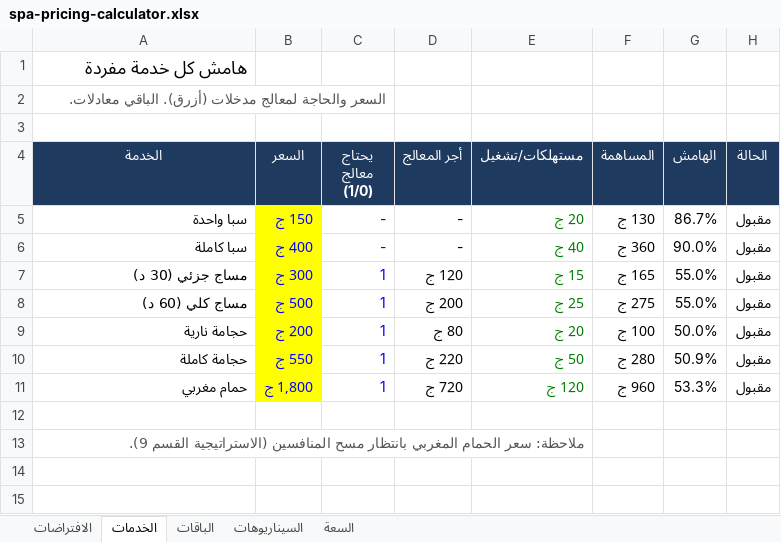
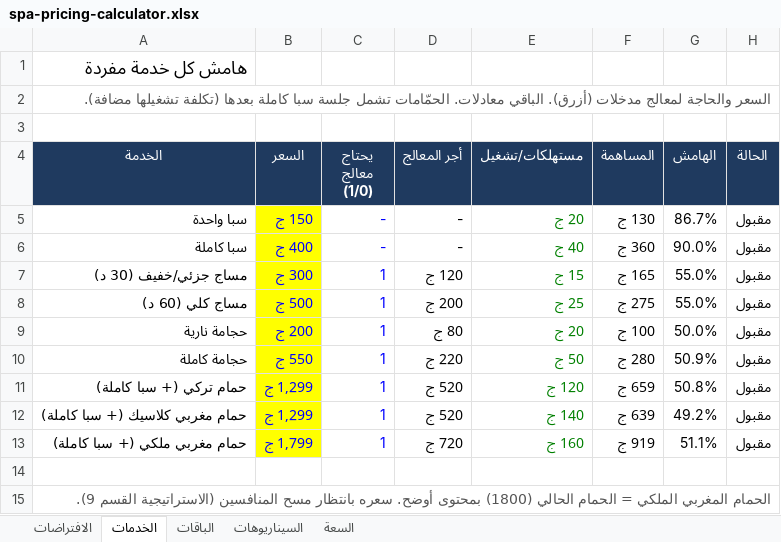
Before and after one commit to dafdoftwo/RawajGate.com, an Excel workbook: docs/powertime-spa/spa-pricing-calculator.xlsx, sheet الخدمات, drawn as a sheet; values as stored, in another font and other column widths than the file's, no borders; addresses are those after the commit; the diff names each change by its address in the sheet, - before the commit and + after, or states it on an @@ line.

```diff
--- a/docs/powertime-spa/spa-pricing-calculator.xlsx (sheet الخدمات)
+++ b/docs/powertime-spa/spa-pricing-calculator.xlsx (sheet الخدمات)
-A2 (الخدمة): …الباقي معادلات.
+A2 (الخدمة): …الباقي معادلات. الحمّامات تشمل جلسة سبا كاملة بعدها (تكلفة تشغيلها مضافة).
-A7 (الخدمة): مساج جزئي (30 د)
+A7 (الخدمة): مساج جزئي/خفيف (30 د)
-A11 (الخدمة): حمام مغربي
+A11 (الخدمة): حمام تركي (+ سبا كاملة)
-B11 (السعر): 1,800 ج
+B11 (السعر): 1,299 ج
-D11 (أجر المعالج): 720 ج
+D11 (أجر المعالج): 520 ج
-F11 (المساهمة): 960 ج
+F11 (المساهمة): 659 ج
-G11 (الهامش): 53.3%
+G11 (الهامش): 50.8%
+row 12: حمام مغربي كلاسيك (+ سبا كاملة) | 1,299 ج | 1 | 520 ج | 140 ج | 639 ج | 49.2% | مقبول
+row 13: حمام مغربي ملكي (+ سبا كاملة) | 1,799 ج | 1 | 720 ج | 160 ج | 919 ج | 51.1% | مقبول
-A15 (الخدمة): ملاحظة: سعر الحمام المغربي بانتظار مسح…
+A15 (الخدمة): الحمام المغربي الملكي = الحمام الحالي (1800) بمحتوى أوضح. سعره بانتظار مسح…
```
Also changed, not shown: sheet الباقات, sheet السعة, sheet السيناريوهات, sheet الافتراضات, formulas that keep their value, 5 other files.
